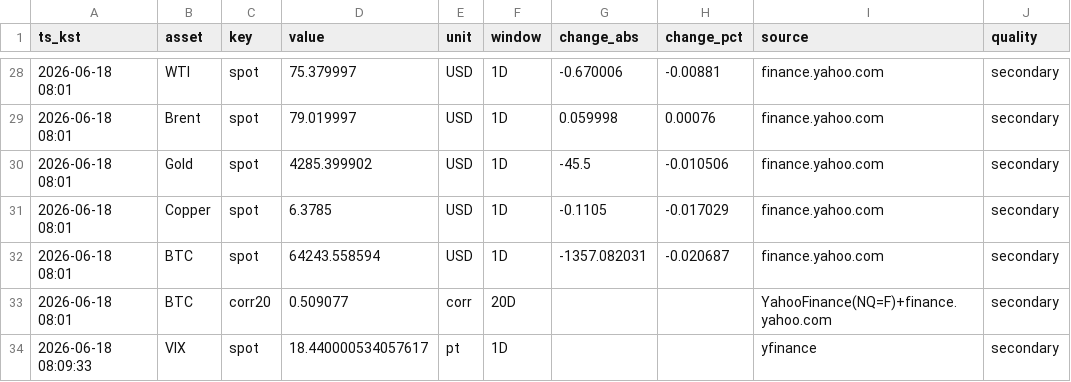
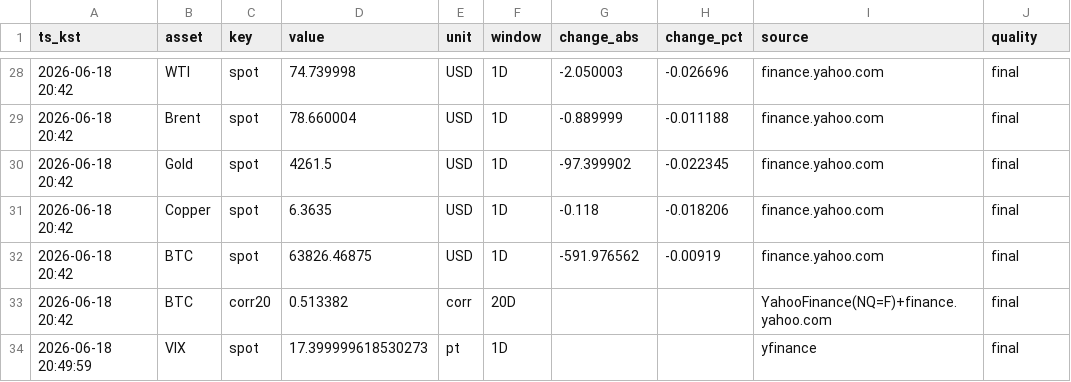
Before and after one commit to suchoforchat-creator/krx-feed, a CSV file: out/daily/20260618.csv, drawn as a sheet; only a part is shown, gaps mark what is left out; the diff covers the shown part only; the diff names each change by its address in the sheet, - before the commit and + after, or states it on an @@ line.

```diff
--- a/out/daily/20260618.csv
+++ b/out/daily/20260618.csv
-A28:A33 (ts_kst): 2026-06-18 08:01
+A28:A33 (ts_kst): 2026-06-18 20:42
-D28 (value): 75.379997
+D28 (value): 74.739998
-G28 (change_abs): -0.670006
+G28 (change_abs): -2.050003
-H28 (change_pct): -0.00881
+H28 (change_pct): -0.026696
-J28:J34 (quality): secondary
+J28:J34 (quality): final
-D29 (value): 79.019997
+D29 (value): 78.660004
-G29 (change_abs): 0.059998
+G29 (change_abs): -0.889999
-H29 (change_pct): 0.00076
+H29 (change_pct): -0.011188
-D30 (value): 4285.399902
+D30 (value): 4261.5
-G30 (change_abs): -45.5
+G30 (change_abs): -97.399902
-H30 (change_pct): -0.010506
+H30 (change_pct): -0.022345
-D31 (value): 6.3785
+D31 (value): 6.3635
-G31 (change_abs): -0.1105
+G31 (change_abs): -0.118
-H31 (change_pct): -0.017029
+H31 (change_pct): -0.018206
-D32 (value): 64243.558594
+D32 (value): 63826.46875
-G32 (change_abs): -1357.082031
+G32 (change_abs): -591.976562
-H32 (change_pct): -0.020687
+H32 (change_pct): -0.00919
-D33 (value): 0.509077
+D33 (value): 0.513382
-A34 (ts_kst): 2026-06-18 08:09:33
+A34 (ts_kst): 2026-06-18 20:49:59
-D34 (value): 18.440000534057617
+D34 (value): 17.399999618530273
```
Also changed, not shown: 88 edited cells elsewhere in this file, out/history.csv, 2 other files.
